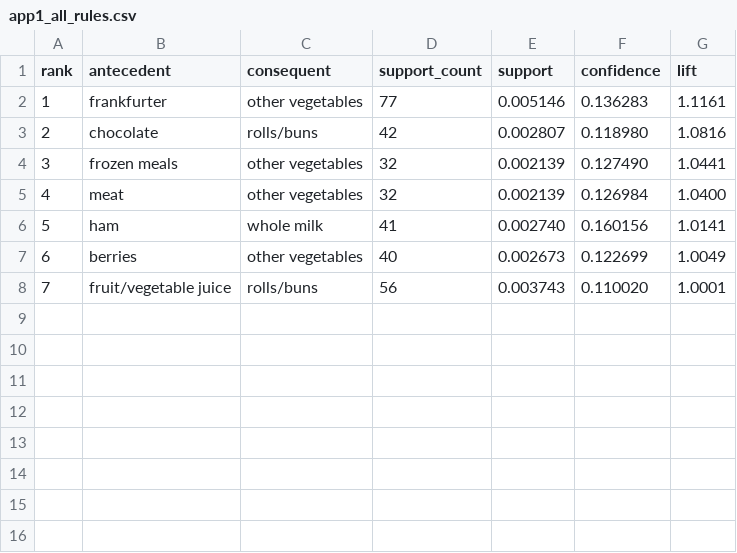
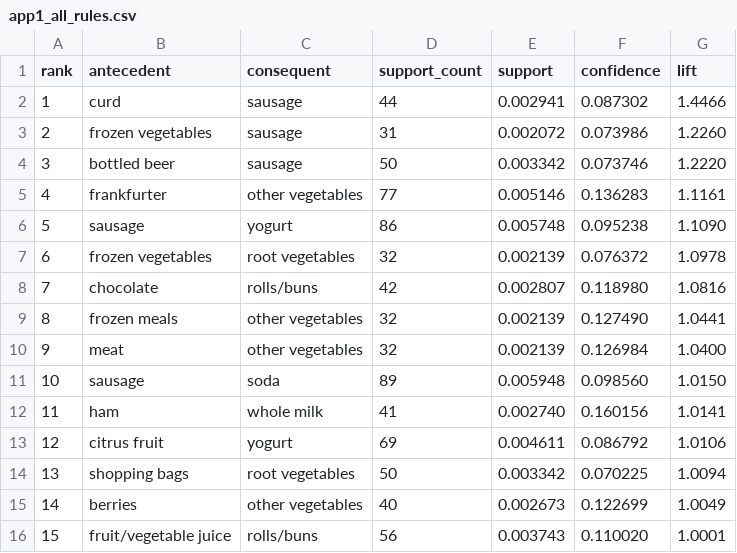
Before and after one commit to QBBs24/Group_08, a CSV file: results/app1/app1_all_rules.csv, drawn as a sheet; addresses are those after the commit; the diff names each change by its address in the sheet, - before the commit and + after, or states it on an @@ line.

Commit message:
Updated demo.ipynb and application's figures
Updated demo.ipynb to have applications 1 and 2, reran application 1 with tweaked minSup and minConfidence to make a top 10 rules file.

```diff
--- a/results/app1/app1_all_rules.csv
+++ b/results/app1/app1_all_rules.csv
+row 2: 1 | curd | sausage | 44 | 0.002941 | 0.087302 | 1.4466
+row 3: 2 | frozen vegetables | sausage | 31 | 0.002072 | 0.073986 | 1.2260
+row 4: 3 | bottled beer | sausage | 50 | 0.003342 | 0.073746 | 1.2220
@@ column A (rank) renumbered from row 5 down @@
+row 6: 5 | sausage | yogurt | 86 | 0.005748 | 0.095238 | 1.1090
+row 7: 6 | frozen vegetables | root vegetables | 32 | 0.002139 | 0.076372 | 1.0978
+row 11: 10 | sausage | soda | 89 | 0.005948 | 0.098560 | 1.0150
+row 13: 12 | citrus fruit | yogurt | 69 | 0.004611 | 0.086792 | 1.0106
+row 14: 13 | shopping bags | root vegetables | 50 | 0.003342 | 0.070225 | 1.0094
```
Also changed, not shown: 6 other files.
